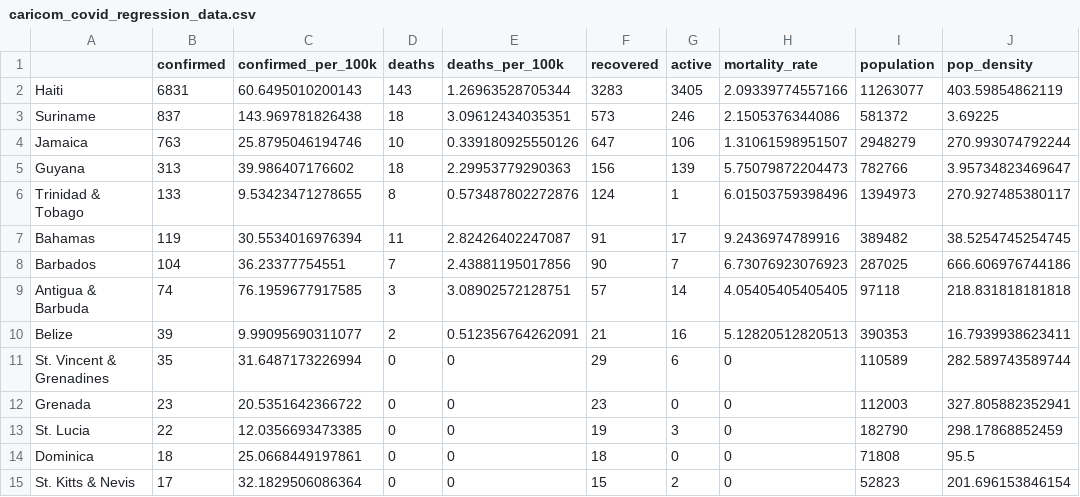
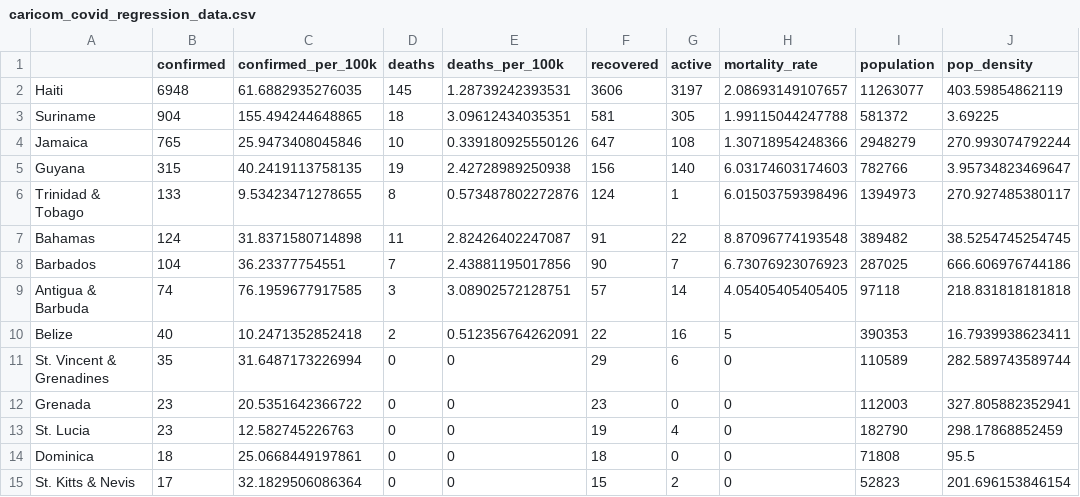
Before and after one commit to yohance-nicholas/Developing-Data-Products, a CSV file: 1. Tidy Data/caricom_covid_regression_data.csv, drawn as a sheet; only a part is shown; the diff names each change by its address in the sheet, - before the commit and + after, or states it on an @@ line.

```diff
--- a/1. Tidy Data/caricom_covid_regression_data.csv
+++ b/1. Tidy Data/caricom_covid_regression_data.csv
-B2 (confirmed): 6831
+B2 (confirmed): 6948
-C2 (confirmed_per_100k): 60.6495010200143
+C2 (confirmed_per_100k): 61.6882935276035
-D2 (deaths): 143
+D2 (deaths): 145
-E2 (deaths_per_100k): 1.26963528705344
+E2 (deaths_per_100k): 1.28739242393531
-F2 (recovered): 3283
+F2 (recovered): 3606
-G2 (active): 3405
+G2 (active): 3197
-H2 (mortality_rate): 2.09339774557166
+H2 (mortality_rate): 2.08693149107657
-B3 (confirmed): 837
+B3 (confirmed): 904
-C3 (confirmed_per_100k): 143.969781826438
+C3 (confirmed_per_100k): 155.494244648865
-F3 (recovered): 573
+F3 (recovered): 581
-G3 (active): 246
+G3 (active): 305
-H3 (mortality_rate): 2.1505376344086
+H3 (mortality_rate): 1.99115044247788
-B4 (confirmed): 763
+B4 (confirmed): 765
-C4 (confirmed_per_100k): 25.8795046194746
+C4 (confirmed_per_100k): 25.9473408045846
-G4 (active): 106
+G4 (active): 108
-H4 (mortality_rate): 1.31061598951507
+H4 (mortality_rate): 1.30718954248366
-B5 (confirmed): 313
+B5 (confirmed): 315
-C5 (confirmed_per_100k): 39.986407176602
+C5 (confirmed_per_100k): 40.2419113758135
-D5 (deaths): 18
+D5 (deaths): 19
-E5 (deaths_per_100k): 2.29953779290363
+E5 (deaths_per_100k): 2.42728989250938
-G5 (active): 139
+G5 (active): 140
-H5 (mortality_rate): 5.75079872204473
+H5 (mortality_rate): 6.03174603174603
-B7 (confirmed): 119
+B7 (confirmed): 124
-C7 (confirmed_per_100k): 30.5534016976394
+C7 (confirmed_per_100k): 31.8371580714898
-G7 (active): 17
+G7 (active): 22
-H7 (mortality_rate): 9.2436974789916
+H7 (mortality_rate): 8.87096774193548
-B10 (confirmed): 39
+B10 (confirmed): 40
-C10 (confirmed_per_100k): 9.99095690311077
+C10 (confirmed_per_100k): 10.2471352852418
-F10 (recovered): 21
+F10 (recovered): 22
-H10 (mortality_rate): 5.12820512820513
+H10 (mortality_rate): 5
-B13 (confirmed): 22
+B13 (confirmed): 23
-C13 (confirmed_per_100k): 12.0356693473385
+C13 (confirmed_per_100k): 12.582745226763
-G13 (active): 3
+G13 (active): 4
```
Also changed, not shown: 1. Tidy Data/caricom_today.csv, caricom_covid_regression_data.csv, 18 other files.
